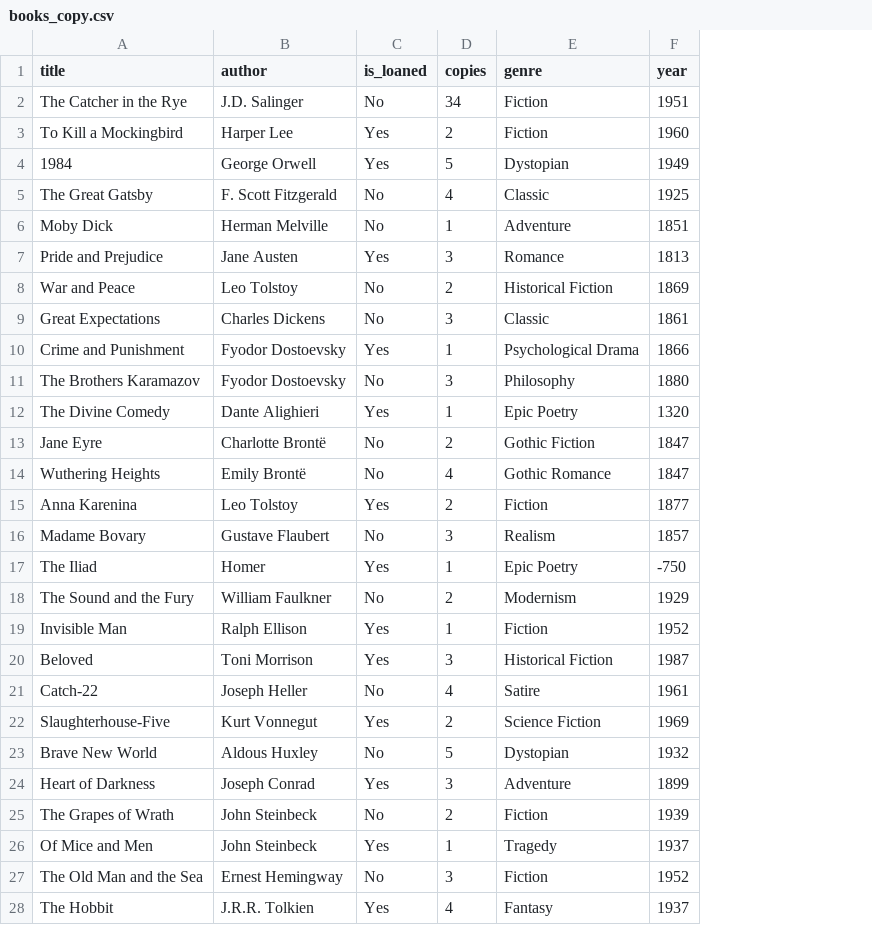
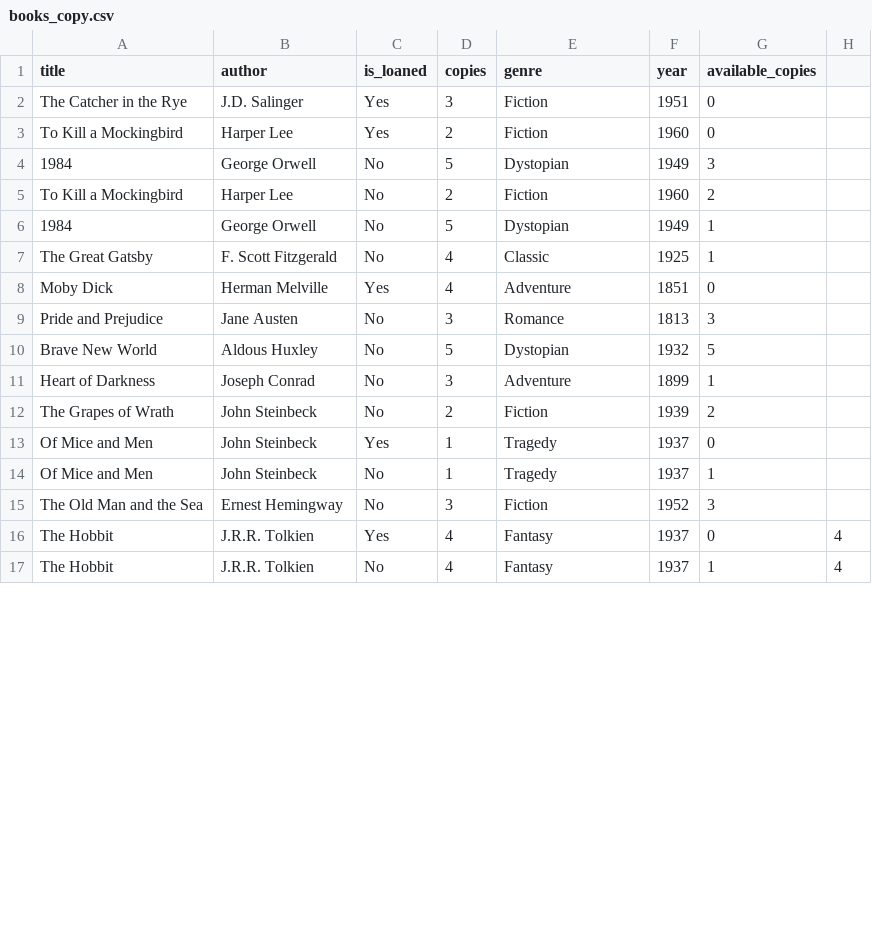
Before and after one commit to baruhifraimov/Librarian_Managment_GUI, a CSV file: archive/books_copy.csv, drawn as a sheet; only a part is shown; removed rows and columns are numbered as before the commit, all else as after; the diff covers the shown part only; the diff names each change by its address in the sheet, - before the commit and + after, or states it on an @@ line.

Commit message:
Added an exception to Remove Book

```diff
--- a/archive/books_copy.csv
+++ b/archive/books_copy.csv
+column G (available_copies), rows 2-4: 0 | 0 | 3; rows 7-13: 1 | 0 | 3 | 5 | 1 | 2 | 0; rows 15-16: 3 | 0
+column H, row 16: 4
-C2 (is_loaned): No
+C2 (is_loaned): Yes
-D2 (copies): 34
+D2 (copies): 3
-C4 (is_loaned): Yes
+C4 (is_loaned): No
+row 5: To Kill a Mockingbird | Harper Lee | No | 2 | Fiction | 1960 | 2
+row 6: 1984 | George Orwell | No | 5 | Dystopian | 1949 | 1
-C8 (is_loaned): No
+C8 (is_loaned): Yes
-D8 (copies): 1
+D8 (copies): 4
-C9 (is_loaned): Yes
+C9 (is_loaned): No
-row 8: War and Peace | Leo Tolstoy | No | 2 | Historical Fiction | 1869
-row 9: Great Expectations | Charles Dickens | No | 3 | Classic | 1861
-row 10: Crime and Punishment | Fyodor Dostoevsky | Yes | 1 | Psychological Drama | 1866
-row 11: The Brothers Karamazov | Fyodor Dostoevsky | No | 3 | Philosophy | 1880
-row 12: The Divine Comedy | Dante Alighieri | Yes | 1 | Epic Poetry | 1320
-row 13: Jane Eyre | Charlotte Brontë | No | 2 | Gothic Fiction | 1847
-row 14: Wuthering Heights | Emily Brontë | No | 4 | Gothic Romance | 1847
-row 15: Anna Karenina | Leo Tolstoy | Yes | 2 | Fiction | 1877
-row 16: Madame Bovary | Gustave Flaubert | No | 3 | Realism | 1857
-row 17: The Iliad | Homer | Yes | 1 | Epic Poetry | -750
-row 18: The Sound and the Fury | William Faulkner | No | 2 | Modernism | 1929
-row 19: Invisible Man | Ralph Ellison | Yes | 1 | Fiction | 1952
-row 20: Beloved | Toni Morrison | Yes | 3 | Historical Fiction | 1987
-row 21: Catch-22 | Joseph Heller | No | 4 | Satire | 1961
-row 22: Slaughterhouse-Five | Kurt Vonnegut | Yes | 2 | Science Fiction | 1969
-C11 (is_loaned): Yes
+C11 (is_loaned): No
+row 14: Of Mice and Men | John Steinbeck | No | 1 | Tragedy | 1937 | 1
+row 17: The Hobbit | J.R.R. Tolkien | No | 4 | Fantasy | 1937 | 1 | 4
```
Also changed, not shown: 1 added row, 1 removed row and 5 edited cells elsewhere in this file, 5 other files.
